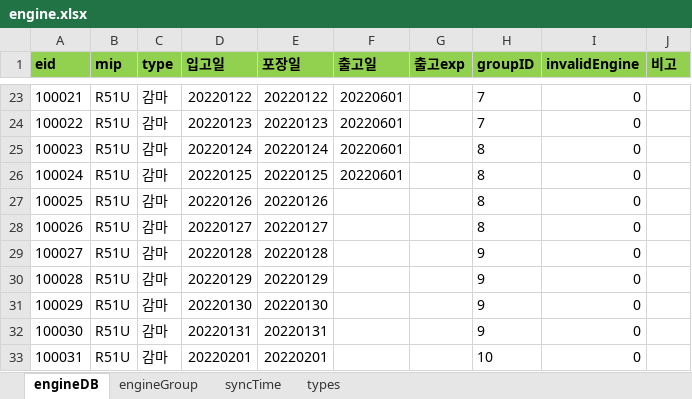
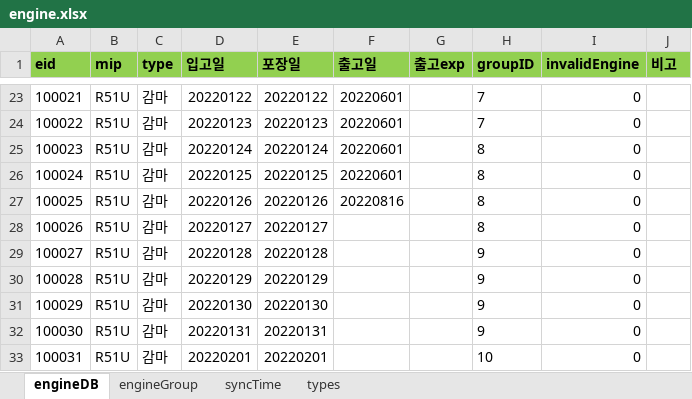
Before and after one commit to Hojun1123/InventoryManagement, an Excel workbook: DB/engine.xlsx, sheet engineDB, drawn as a sheet; only a part is shown, gaps mark what is left out; values as stored, in another font and other column widths than the file's, no borders; the diff names each change by its address in the sheet, - before the commit and + after, or states it on an @@ line.

```diff
--- a/DB/engine.xlsx (sheet engineDB)
+++ b/DB/engine.xlsx (sheet engineDB)
-F27 (출고일): (empty)
+F27 (출고일): 20220816
```
Also changed, not shown: 2 other files.
